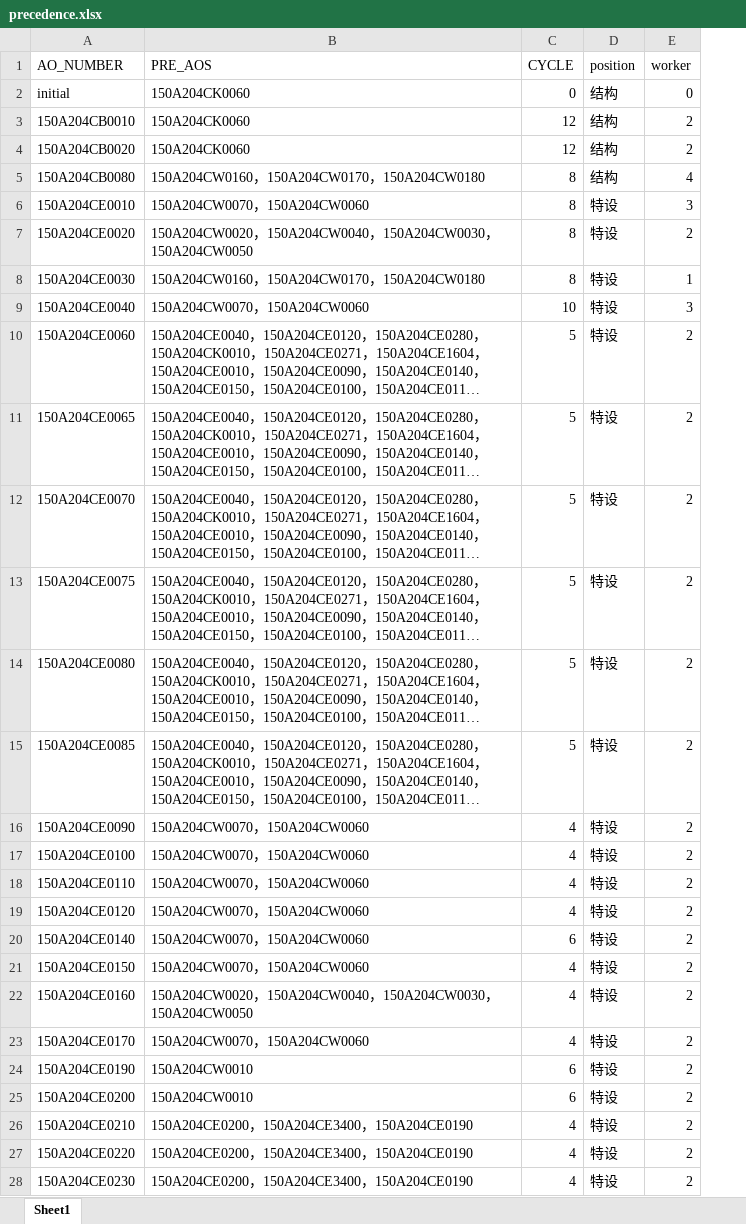
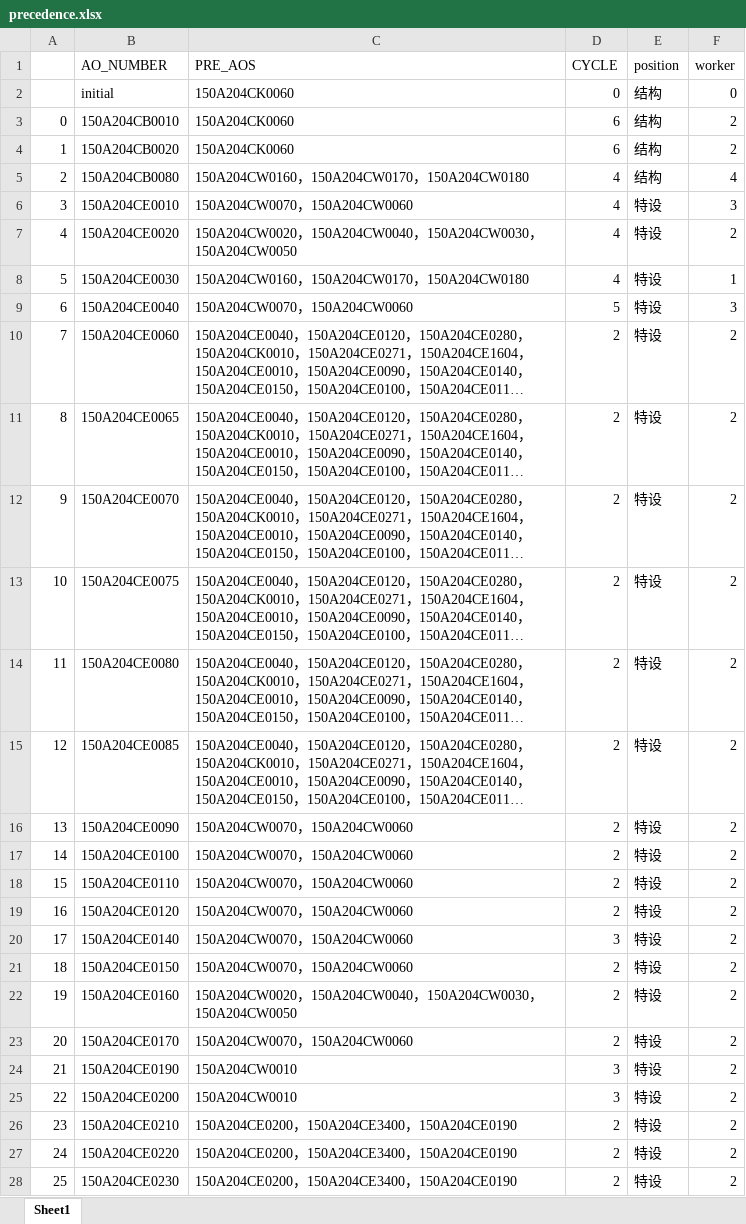
Before and after one commit to kq410/ShangFei, an Excel workbook: precedence.xlsx, sheet Sheet1, drawn as a sheet; only a part is shown; long unchanged cells end in …; values as stored, in another font and other column widths than the file's, no borders; addresses are those after the commit; the diff covers the shown part only; the diff names each change by its address in the sheet, - before the commit and + after, or states it on an @@ line.

Commit message:
auxi and excel stage

```diff
--- a/precedence.xlsx (sheet Sheet1)
+++ b/precedence.xlsx (sheet Sheet1)
+column A, rows 3-28: 0 | 1 | 2 | 3 | 4 | 5 | 6 | 7 | 8 | 9 | 10 | 11 | 12 | 13 | 14 | 15 | 16 | 17 | 18 | 19 | 20 | 21 | 22 | 23 | 24 | 25
-D3:D4 (CYCLE): 12
+D3:D4 (CYCLE): 6
-D5:D8 (CYCLE): 8
+D5:D8 (CYCLE): 4
-D9 (CYCLE): 10
+D9 (CYCLE): 5
-D10:D15 (CYCLE): 5
+D10:D15 (CYCLE): 2
-D16:D19 (CYCLE): 4
+D16:D19 (CYCLE): 2
-D20 (CYCLE): 6
+D20 (CYCLE): 3
-D21:D23 (CYCLE): 4
+D21:D23 (CYCLE): 2
-D24:D25 (CYCLE): 6
+D24:D25 (CYCLE): 3
-D26:D28 (CYCLE): 4
+D26:D28 (CYCLE): 2
```
Also changed, not shown: 38 edited cells elsewhere in this sheet, 1 other file.
